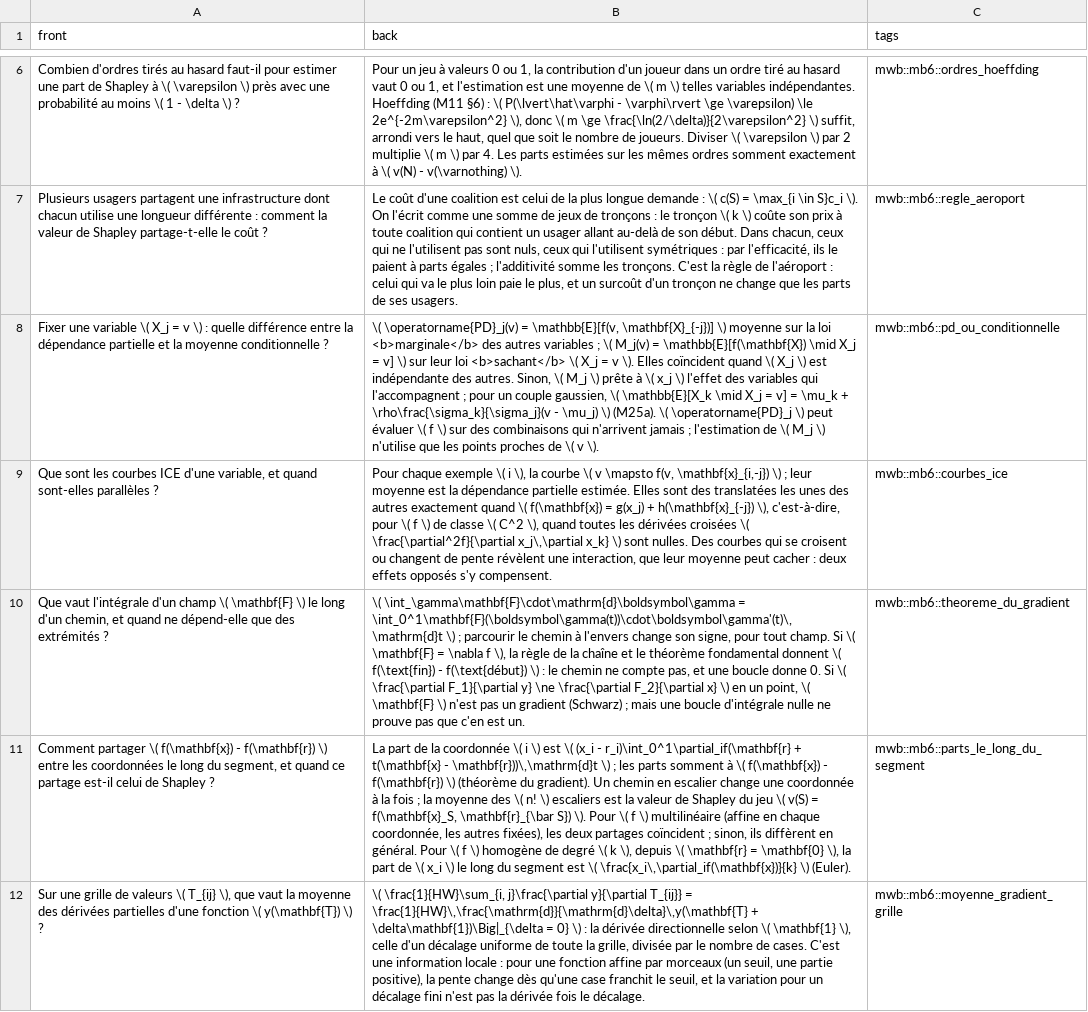
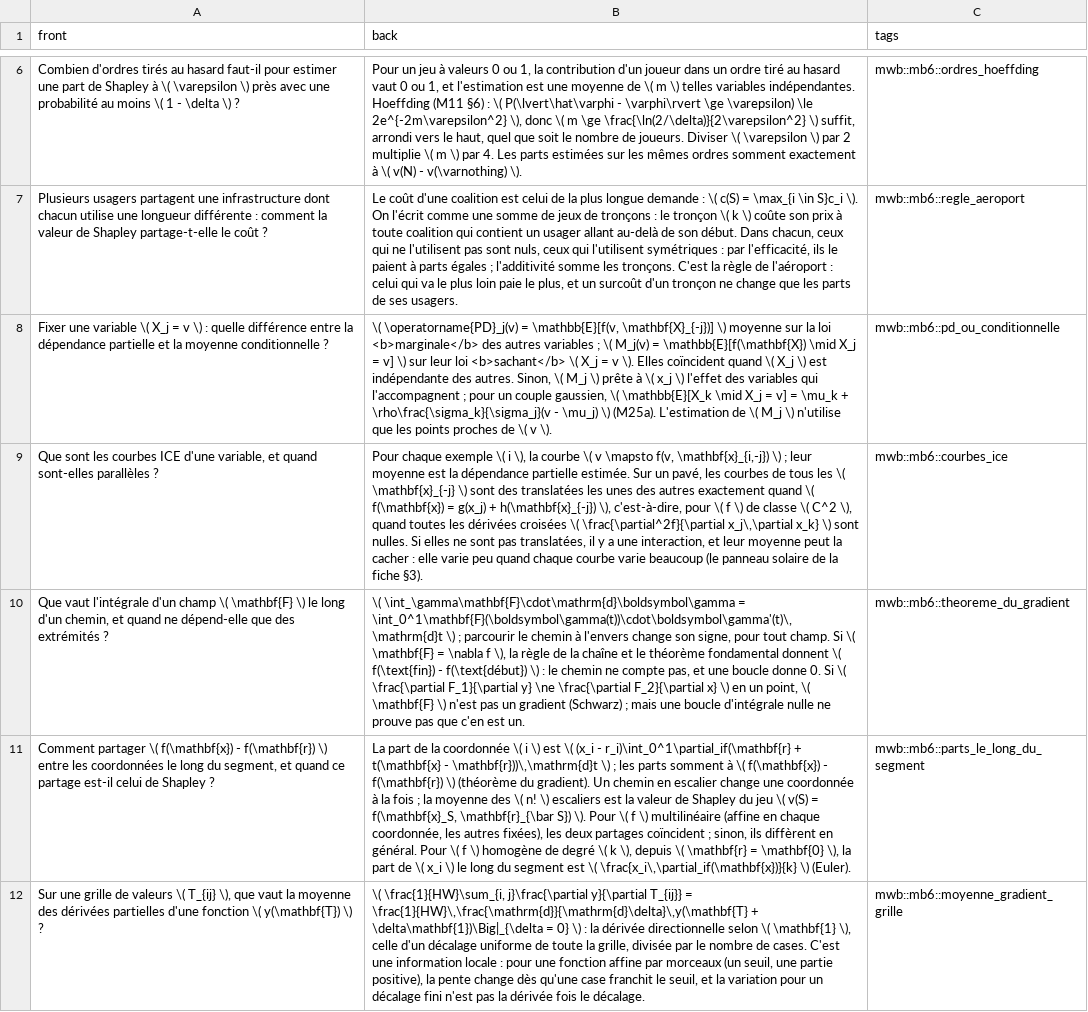
Before and after one commit to cemah2/workbookMaths, a CSV file: chapitres/mb6_shapley_equite/flashcards.csv, drawn as a sheet; only a part is shown, gaps mark what is left out; the diff covers the shown part only; the diff names each change by its address in the sheet, - before the commit and + after, or states it on an @@ line.

```diff
--- a/chapitres/mb6_shapley_equite/flashcards.csv
+++ b/chapitres/mb6_shapley_equite/flashcards.csv
-B8 (back): …\) (M25a). \( \operatorname{PD}_j \) peut évaluer \( f \) sur des combinaisons qui n'arrivent jamais ; l'estimation de \(…
+B8 (back): …\) (M25a). L'estimation de \(…
-B9 (back): …partielle estimée. Elles sont des translatées les unes des autres exactement quand \( f(\mathbf{x}) = g(x_j) + h(\mathbf{x}_{-j}) \), c'est-à-dire, pour \( f \) de classe \( C^2 \), quand toutes les dérivées croisées \( \frac{\partial^2f}{\partial x_j\,\partial x_k} \) sont nulles. Des courbes qui se croisent ou changent de pente révèlent une interaction, que leur moyenne peut cacher : deux effets opposés s'y compensent.
+B9 (back): …partielle estimée. Sur un pavé, les courbes de tous les \( \mathbf{x}_{-j} \) sont des translatées les unes des autres exactement quand \( f(\mathbf{x}) = g(x_j) + h(\mathbf{x}_{-j}) \), c'est-à-dire, pour \( f \) de classe \( C^2 \), quand toutes les dérivées croisées \( \frac{\partial^2f}{\partial x_j\,\partial x_k} \) sont nulles. Si elles ne sont pas translatées, il y a une interaction, et leur moyenne peut la cacher : elle varie peu quand chaque courbe varie beaucoup (le panneau solaire de la fiche §3).
```
Also changed, not shown: 2 edited cells elsewhere in this file, 3 other files.
